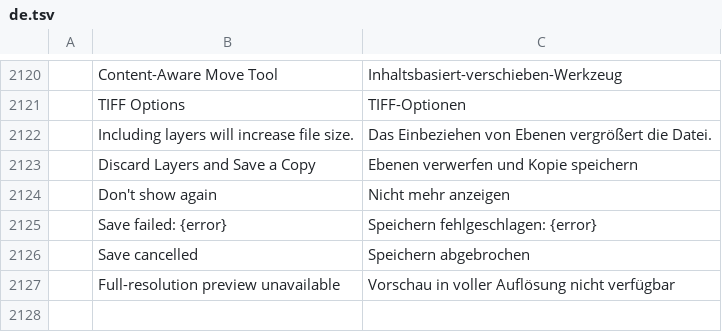
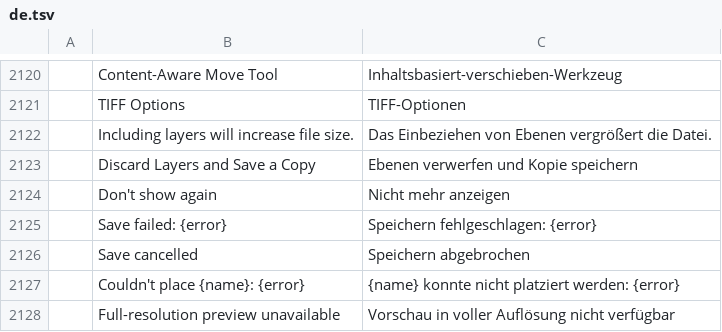
Before and after one commit to 0x6Ason/photocraft, a TSV file: crates/ui-egui/src/i18n/de.tsv, drawn as a sheet; only a part is shown, gaps mark what is left out; the diff names each change by its address in the sheet, - before the commit and + after, or states it on an @@ line.

```diff
--- a/crates/ui-egui/src/i18n/de.tsv
+++ b/crates/ui-egui/src/i18n/de.tsv
+row 2127:  | Couldn't place {name}: {error} | {name} konnte nicht platziert werden: {error}
```
Also changed, not shown: crates/ui-egui/src/i18n/id.tsv, crates/ui-egui/src/i18n/ja.tsv, 27 other files.
